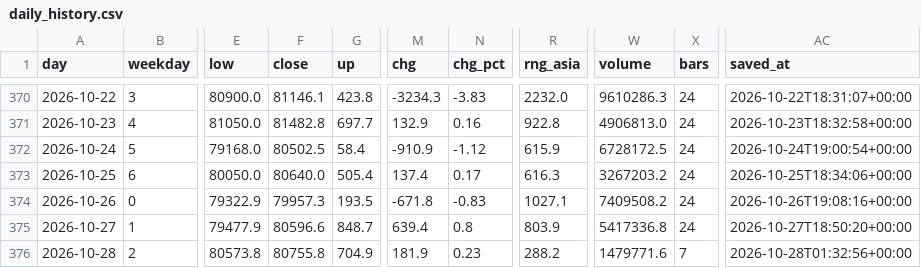
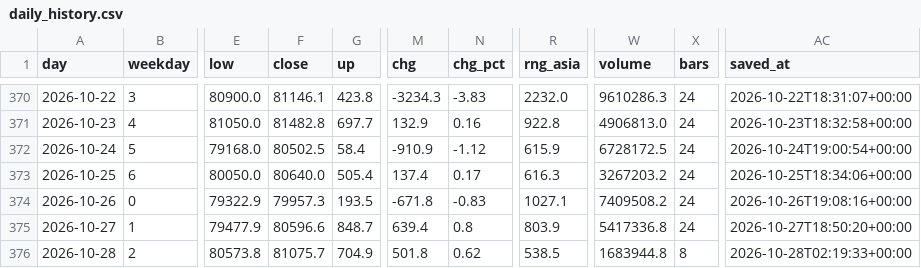
Before and after one commit to badmanx075-oss/btc-tool, a CSV file: daily_history.csv, drawn as a sheet; only a part is shown, gaps mark what is left out; the diff names each change by its address in the sheet, - before the commit and + after, or states it on an @@ line.

```diff
--- a/daily_history.csv
+++ b/daily_history.csv
-F376 (close): 80755.8
+F376 (close): 81075.7
-M376 (chg): 181.9
+M376 (chg): 501.8
-N376 (chg_pct): 0.23
+N376 (chg_pct): 0.62
-R376 (rng_asia): 288.2
+R376 (rng_asia): 538.5
-W376 (volume): 1479771.6
+W376 (volume): 1683944.8
-X376 (bars): 7
+X376 (bars): 8
-AC376 (saved_at): 2026-10-28T01:32:56+00:00
+AC376 (saved_at): 2026-10-28T02:19:33+00:00
```
Also changed, not shown: flow_log.csv, market_log.csv, 5 other files.
